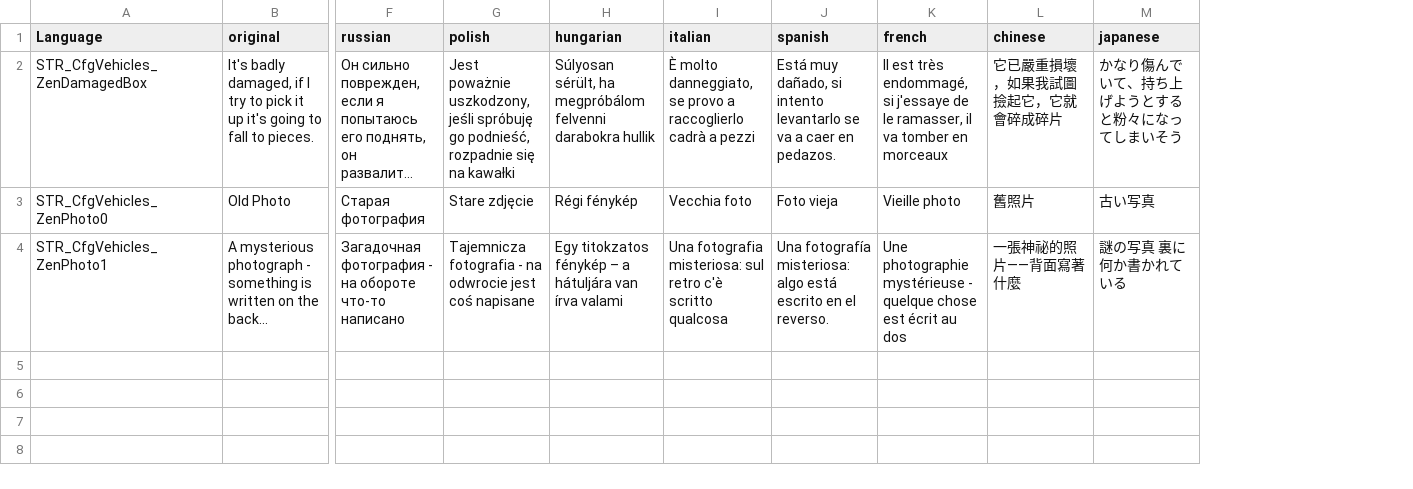
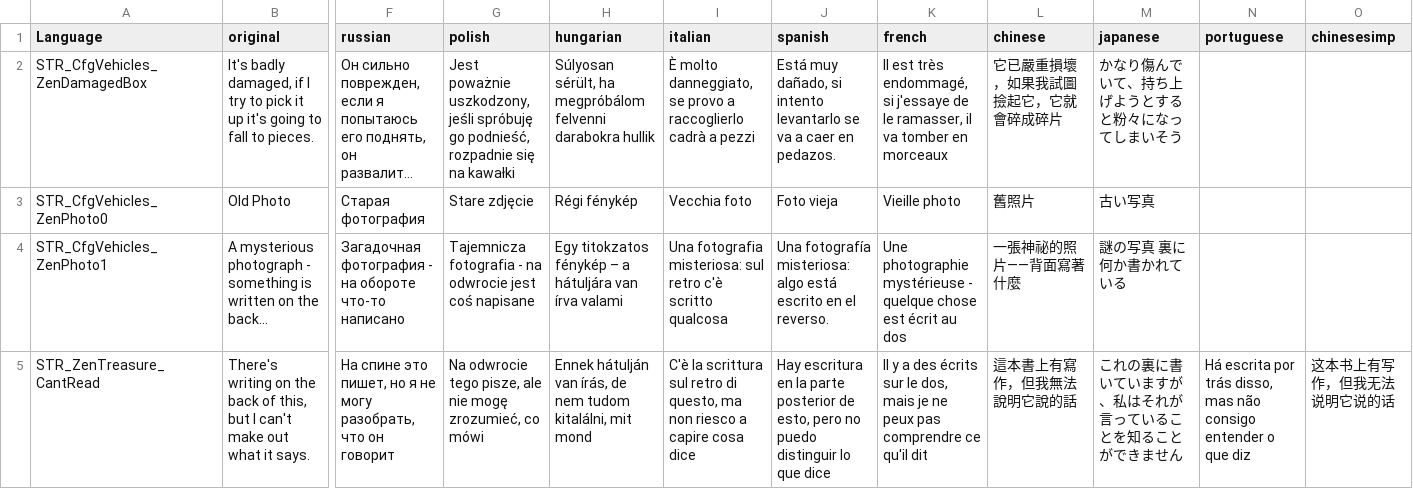
Before and after one commit to ZenarchistCode/ZenTreasure, a CSV file: ZenTreasureBase/languagecore/stringtable.csv, drawn as a sheet; only a part is shown, gaps mark what is left out; long unchanged cells end in …; rows hold the shown columns only; the diff names each change by its address in the sheet, - before the commit and + after, or states it on an @@ line.

```diff
--- a/ZenTreasureBase/languagecore/stringtable.csv
+++ b/ZenTreasureBase/languagecore/stringtable.csv
+column N (portuguese), empty
+column O (chinesesimp), empty
+row 5: STR_ZenTreasure_CantRead | There's writing on the back of this, but I can't make out what it says. | На спине это пишет, но я не могу разобрать, что он говорит | Na odwrocie tego pisze, ale nie mogę zrozumieć, co mówi | Ennek hátulján van írás, de nem tudom kitalálni, mit mond | C'è la scrittura sul retro di questo, ma non riesco a capire cosa dice | Hay escritura en la parte posterior de esto, pero no puedo distinguir lo que dice | Il y a des écrits sur le dos, mais je ne peux pas comprendre ce qu'il dit | 這本書上有寫作，但我無法說明它說的話 | これの裏に書いていますが、私はそれが言っていることを知ることができません | Há escrita por trás disso, mas não consigo entender o que diz | 这本书上有写作，但我无法说明它说的话
```
Also changed, not shown: 3 other files.
